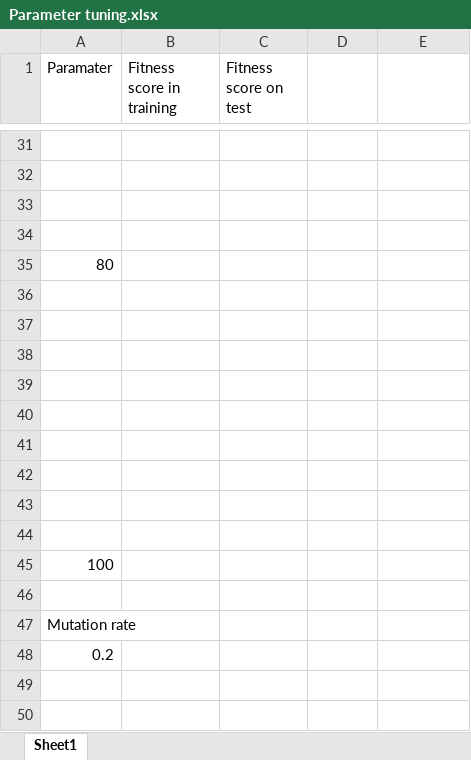
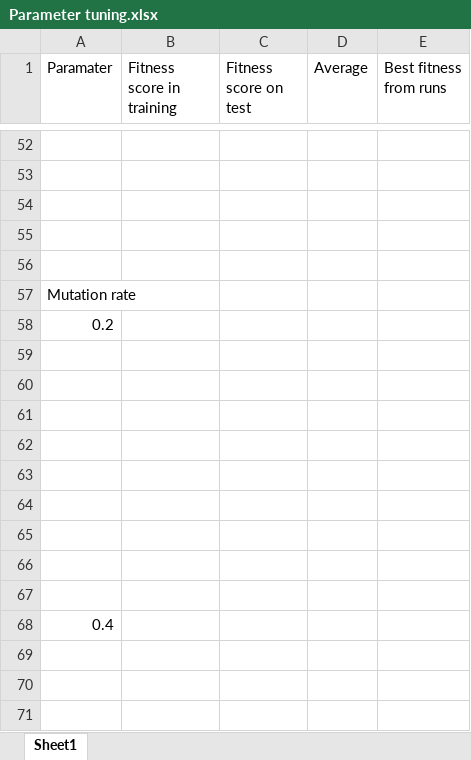
Before and after one commit to as37w/Computational_Intelligence, an Excel workbook: Parameter tuning.xlsx, sheet Sheet1, drawn as a sheet; only a part is shown, gaps mark what is left out; the shorter side is filled out with more unchanged rows; values as stored, in another font and other column widths than the file's, no borders; removed rows and columns are numbered as before the commit, all else as after; the diff covers the shown part only; the diff names each change by its address in the sheet, - before the commit and + after, or states it on an @@ line.

```diff
--- a/Parameter tuning.xlsx (sheet Sheet1)
+++ b/Parameter tuning.xlsx (sheet Sheet1)
-D1: (empty)
+D1: Average
-E1: (empty)
+E1: Best fitness from runs
-row 35: 80
-row 36: (empty)
-row 37: (empty)
-row 38: (empty)
-row 39: (empty)
-row 40: (empty)
-row 41: (empty)
-row 42: (empty)
-row 43: (empty)
-row 44: (empty)
-row 45: 100
```
Also changed, not shown: 45 added rows, 1 removed row and 3 edited cells elsewhere in this sheet, 37 other files.
